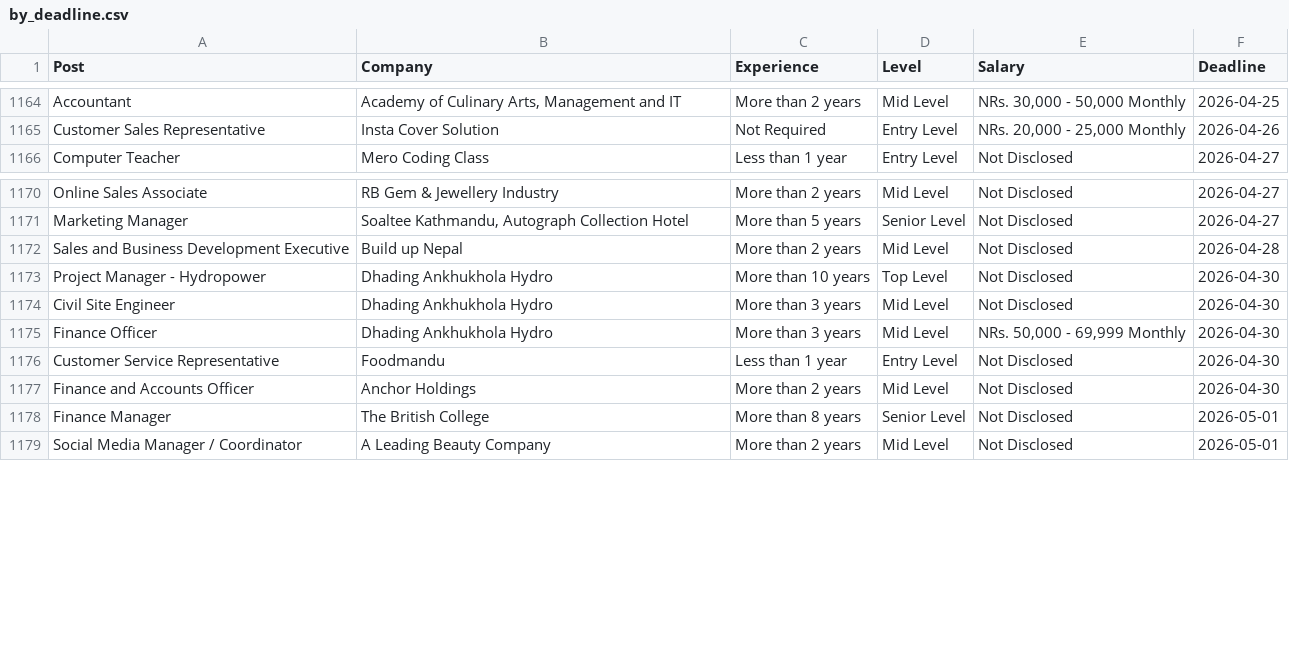
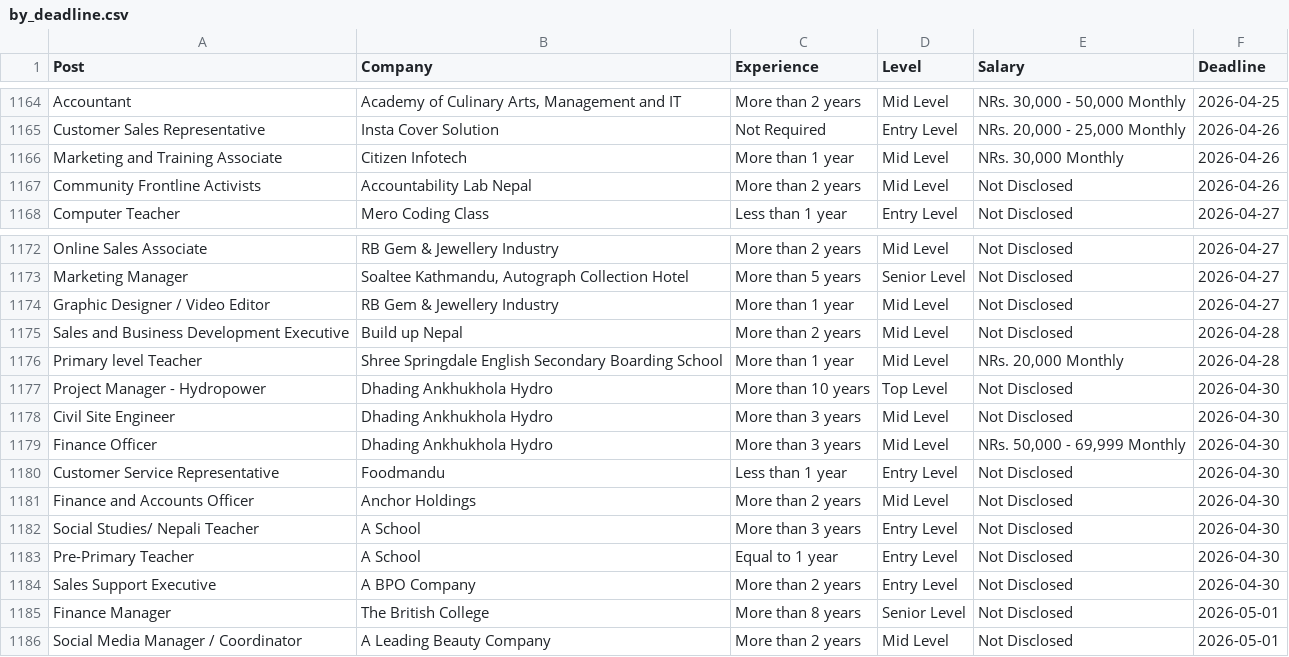
Before and after one commit to dpm24800/top-jobs-scraper, a CSV file: data/by_deadline.csv, drawn as a sheet; only a part is shown, gaps mark what is left out; the diff covers the shown part only; the diff names each change by its address in the sheet, - before the commit and + after, or states it on an @@ line.

```diff
--- a/data/by_deadline.csv
+++ b/data/by_deadline.csv
+row 1166: Marketing and Training Associate | Citizen Infotech | More than 1 year | Mid Level | NRs. 30,000 Monthly | 2026-04-26
+row 1167: Community Frontline Activists | Accountability Lab Nepal | More than 2 years | Mid Level | Not Disclosed | 2026-04-26
+row 1174: Graphic Designer / Video Editor | RB Gem & Jewellery Industry | More than 1 year | Mid Level | Not Disclosed | 2026-04-27
+row 1176: Primary level Teacher | Shree Springdale English Secondary Boarding School | More than 1 year | Mid Level | NRs. 20,000 Monthly | 2026-04-28
+row 1182: Social Studies/ Nepali Teacher | A School | More than 3 years | Entry Level | Not Disclosed | 2026-04-30
+row 1183: Pre-Primary Teacher | A School | Equal to 1 year | Entry Level | Not Disclosed | 2026-04-30
+row 1184: Sales Support Executive | A BPO Company | More than 2 years | Entry Level | Not Disclosed | 2026-04-30
```
Also changed, not shown: 19 added rows elsewhere in this file, data/top_jobs.csv.
